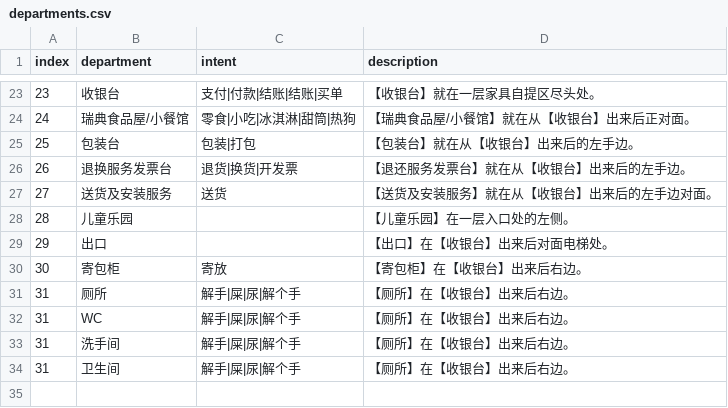
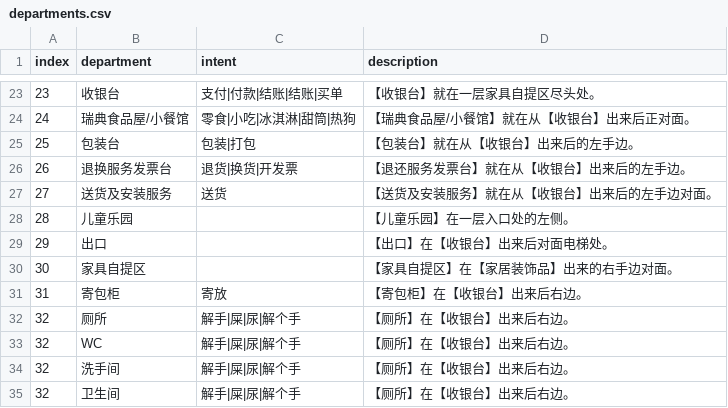
Before and after one commit to UNIT-DEV/IKEAAssistant, a CSV file: static/departments.csv, drawn as a sheet; only a part is shown, gaps mark what is left out.

```diff
--- a/static/departments.csv
+++ b/static/departments.csv
@@ -29,6 +29,7 @@ index,department,intent,description
 29,出口,,【出口】在【收银台】出来后对面电梯处。
-30,寄包柜,寄放,【寄包柜】在【收银台】出来后右边。
-31,厕所,解手|屎|尿|解个手,【厕所】在【收银台】出来后右边。
-31,WC,解手|屎|尿|解个手,【厕所】在【收银台】出来后右边。
-31,洗手间,解手|屎|尿|解个手,【厕所】在【收银台】出来后右边。
-31,卫生间,解手|屎|尿|解个手,【厕所】在【收银台】出来后右边。
+30,家具自提区,,【家具自提区】在【家居装饰品】出来的右手边对面。
+31,寄包柜,寄放,【寄包柜】在【收银台】出来后右边。
+32,厕所,解手|屎|尿|解个手,【厕所】在【收银台】出来后右边。
+32,WC,解手|屎|尿|解个手,【厕所】在【收银台】出来后右边。
+32,洗手间,解手|屎|尿|解个手,【厕所】在【收银台】出来后右边。
+32,卫生间,解手|屎|尿|解个手,【厕所】在【收银台】出来后右边。
```
Also changed, not shown: 31 other files.
